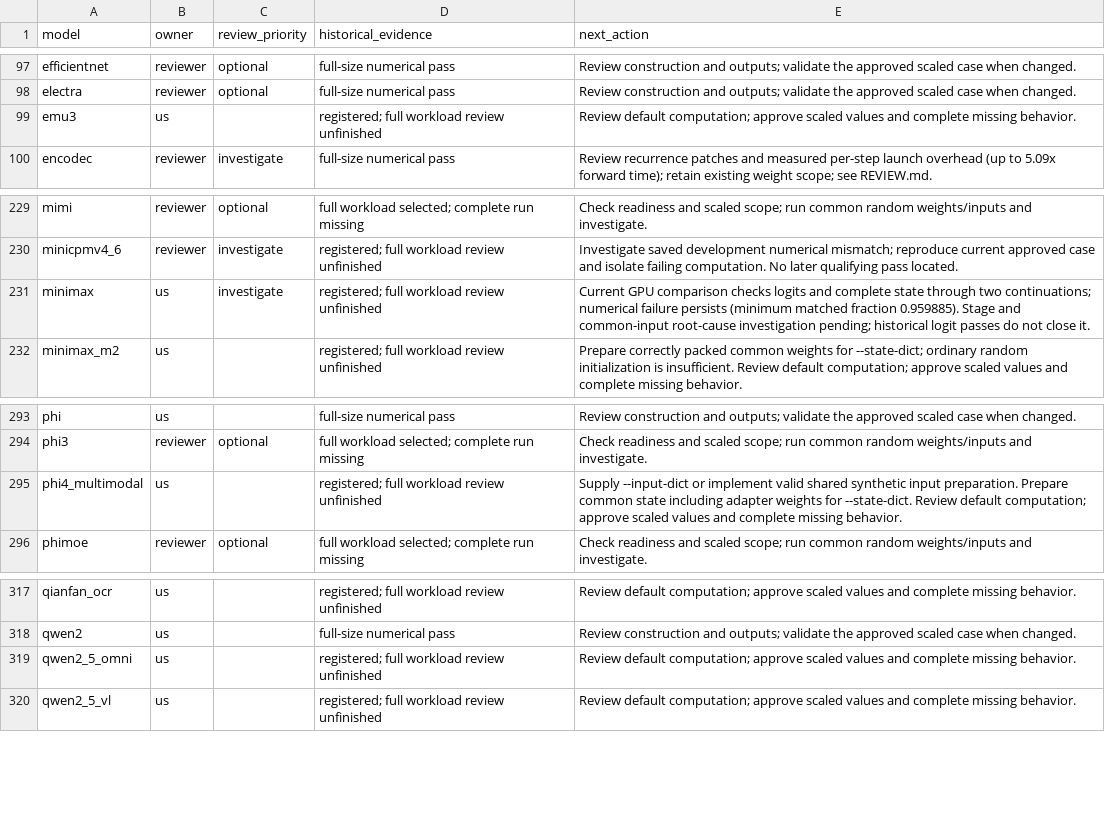
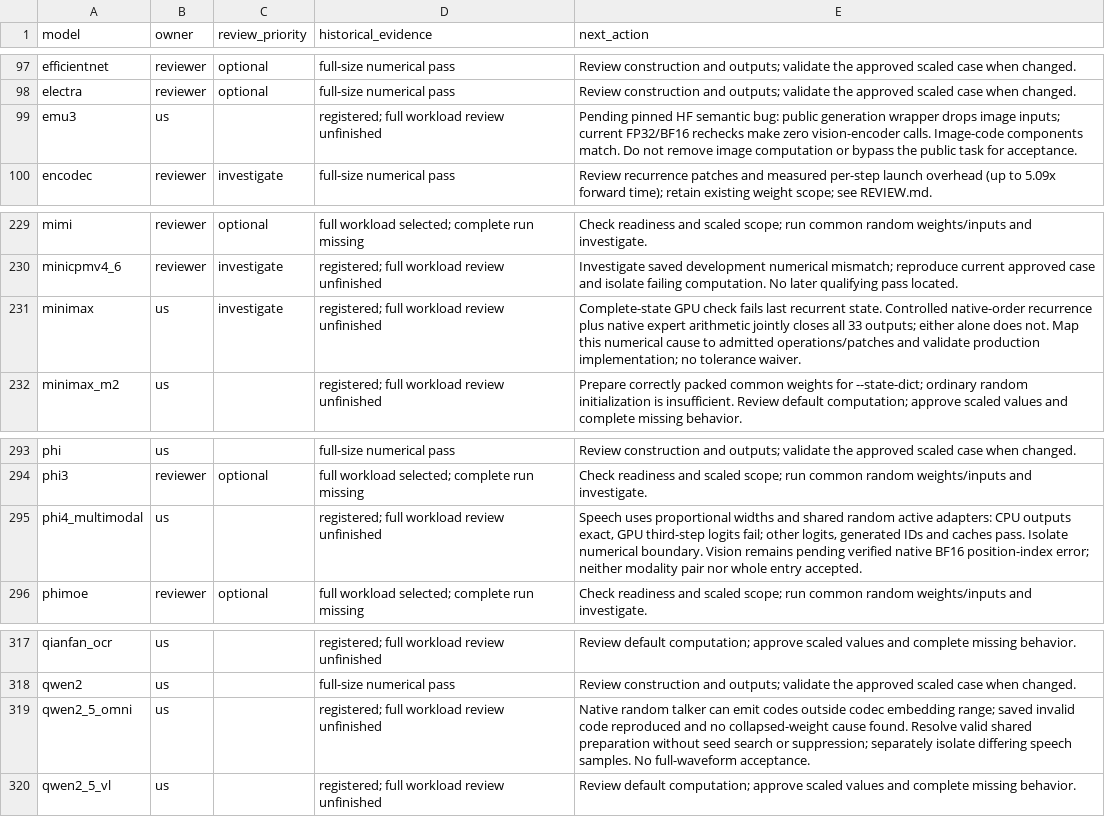
Before and after one commit to Snowflake-AI-Research/fastkernels, a CSV file: fastkernels/hf_coverage/review.csv, drawn as a sheet; only a part is shown, gaps mark what is left out.

Commit message:
Preserve Phi4 scaling ratios and record unresolved validation causes
Phi4 speech passes strict CPU comparisons but one GPU logit output still fails; vision remains pending a pinned-reference issue. Record owned MiniMax, Emu3 and Omni investigations without accepting failed cases.

```diff
--- a/fastkernels/hf_coverage/review.csv
+++ b/fastkernels/hf_coverage/review.csv
@@ -98,3 +98,3 @@ efficientnet,reviewer,optional,full-size numerical pass,Review construction and
 electra,reviewer,optional,full-size numerical pass,Review construction and outputs; validate the approved scaled case when changed.
-emu3,us,,registered; full workload review unfinished,Review default computation; approve scaled values and complete missing behavior.
+emu3,us,,registered; full workload review unfinished,Pending pinned HF semantic bug: public generation wrapper drops image inputs; current FP32/BF16 rechecks make zero vision-encoder calls. Image-code components match. Do not remove image computation or bypass the public task for acceptance.
 encodec,reviewer,investigate,full-size numerical pass,Review recurrence patches and measured per-step launch overhead (up to 5.09x forward time); retain existing weight scope; see REVIEW.md.
@@ -230,3 +230,3 @@ mimi,reviewer,optional,full workload selected; complete run missing,Check readin
 minicpmv4_6,reviewer,investigate,registered; full workload review unfinished,Investigate saved development numerical mismatch; reproduce current approved case and isolate failing computation. No later qualifying pass located.
-minimax,us,investigate,registered; full workload review unfinished,Current GPU comparison checks logits and complete state through two continuations; numerical failure persists (minimum matched fraction 0.959885). Stage and common-input root-cause investigation pending; historical logit passes do not close it.
+minimax,us,investigate,registered; full workload review unfinished,Complete-state GPU check fails last recurrent state. Controlled native-order recurrence plus native expert arithmetic jointly closes all 33 outputs; either alone does not. Map this numerical cause to admitted operations/patches and validate production implementation; no tolerance waiver.
 minimax_m2,us,,registered; full workload review unfinished,Prepare correctly packed common weights for --state-dict; ordinary random initialization is insufficient. Review default computation; approve scaled values and complete missing behavior.
@@ -294,3 +294,3 @@ phi,us,,full-size numerical pass,Review construction and outputs; validate the a
 phi3,reviewer,optional,full workload selected; complete run missing,Check readiness and scaled scope; run common random weights/inputs and investigate.
-phi4_multimodal,us,,registered; full workload review unfinished,Supply --input-dict or implement valid shared synthetic input preparation. Prepare common state including adapter weights for --state-dict. Review default computation; approve scaled values and complete missing behavior.
+phi4_multimodal,us,,registered; full workload review unfinished,"Speech uses proportional widths and shared random active adapters: CPU outputs exact, GPU third-step logits fail; other logits, generated IDs and caches pass. Isolate numerical boundary. Vision remains pending verified native BF16 position-index error; neither modality pair nor whole entry accepted."
 phimoe,reviewer,optional,full workload selected; complete run missing,Check readiness and scaled scope; run common random weights/inputs and investigate.
@@ -318,3 +318,3 @@ qianfan_ocr,us,,registered; full workload review unfinished,Review default compu
 qwen2,us,,full-size numerical pass,Review construction and outputs; validate the approved scaled case when changed.
-qwen2_5_omni,us,,registered; full workload review unfinished,Review default computation; approve scaled values and complete missing behavior.
+qwen2_5_omni,us,,registered; full workload review unfinished,Native random talker can emit codes outside codec embedding range; saved invalid code reproduced and no collapsed-weight cause found. Resolve valid shared preparation without seed search or suppression; separately isolate differing speech samples. No full-waveform acceptance.
 qwen2_5_vl,us,,registered; full workload review unfinished,Review default computation; approve scaled values and complete missing behavior.
```
Also changed, not shown: 2 other files.
